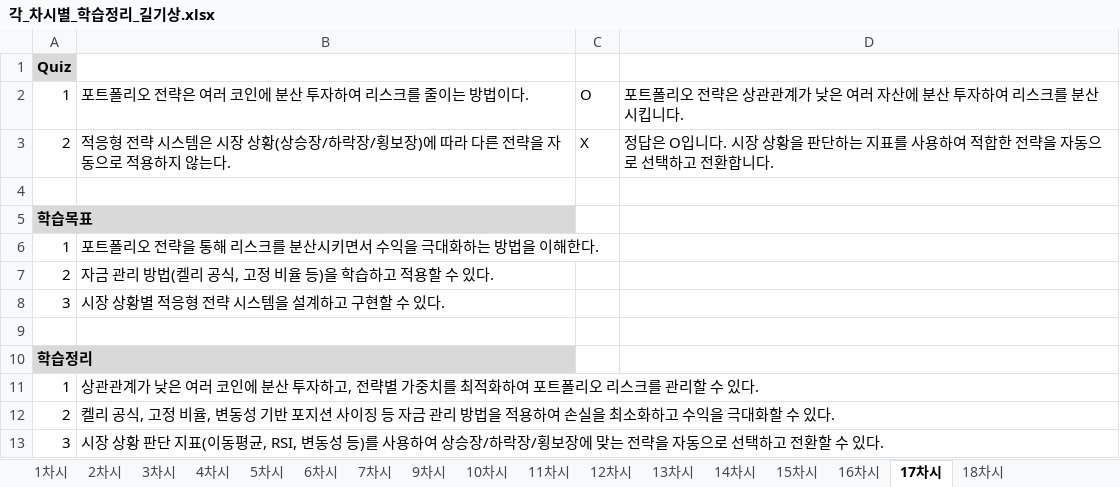
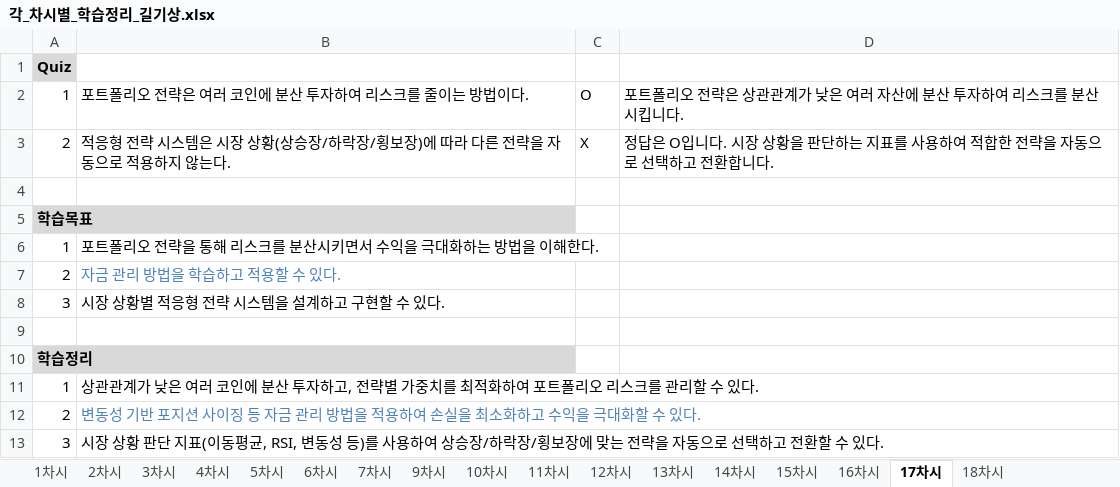
Before and after one commit to levelupcode1/bot-trade-lesson, an Excel workbook: 각_차시별_학습정리_길기상.xlsx, sheet 17차시, drawn as a sheet; values as stored, in another font and other column widths than the file's, no borders; the diff names each change by its address in the sheet, - before the commit and + after, or states it on an @@ line.

```diff
--- a/각_차시별_학습정리_길기상.xlsx (sheet 17차시)
+++ b/각_차시별_학습정리_길기상.xlsx (sheet 17차시)
-B7: 자금 관리 방법(켈리 공식, 고정 비율 등)을 학습하고 적용할 수 있다.
+B7: 자금 관리 방법을 학습하고 적용할 수 있다.
-B7 text colour: black
+B7 text colour: #4F81BD
-B12: 켈리 공식, 고정 비율, 변동성…
+B12: 변동성…
-B12 text colour: black
+B12 text colour: #4F81BD
```
Also changed, not shown: sheet 1차시, sheet 18차시, sheet 12차시, sheet 3차시, sheet 16차시, 5 other files.
